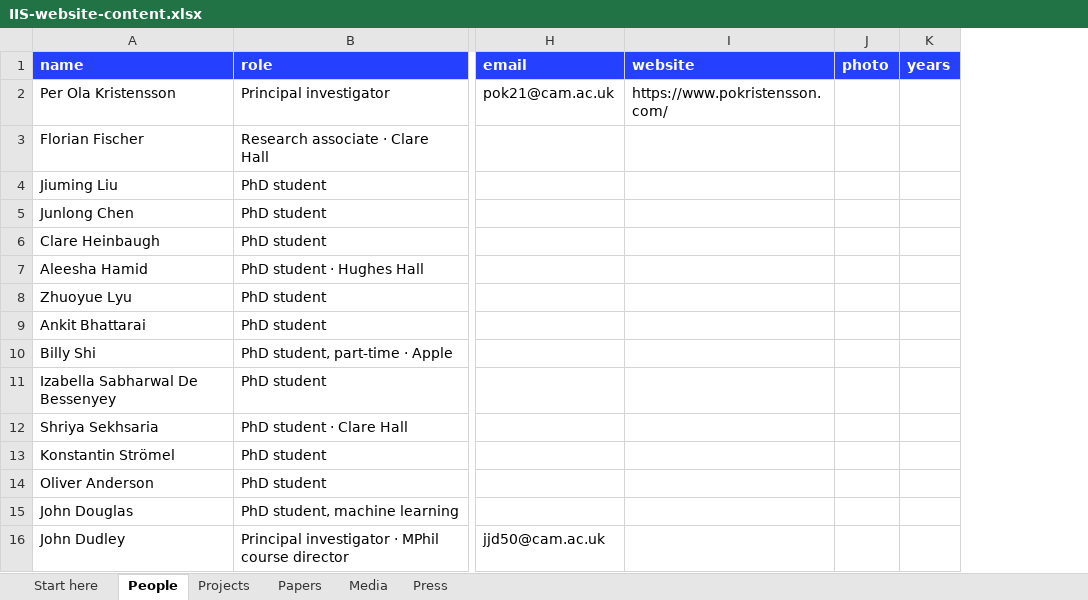
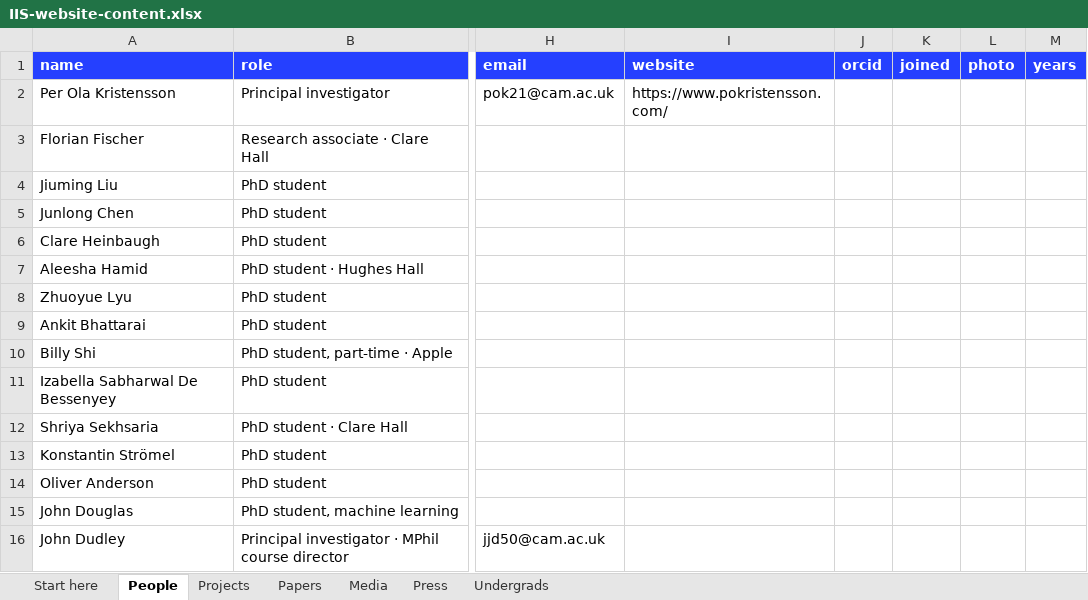
Before and after one commit to sekhss/intelligentinteractivesystems, an Excel workbook: sheet-template/IIS-website-content.xlsx, sheet People, drawn as a sheet; only a part is shown, gaps mark what is left out; values as stored, in another font and other column widths than the file's, no borders; the diff names each change by its address in the sheet, - before the commit and + after, or states it on an @@ line.

Commit message:
ORCID papers, undergrad alumni, site address

```diff
--- a/sheet-template/IIS-website-content.xlsx (sheet People)
+++ b/sheet-template/IIS-website-content.xlsx (sheet People)
+sheet tab: Undergrads
+column J (orcid), empty
+column K (joined), empty
```
Also changed, not shown: sheet Start here, 20 other files.
